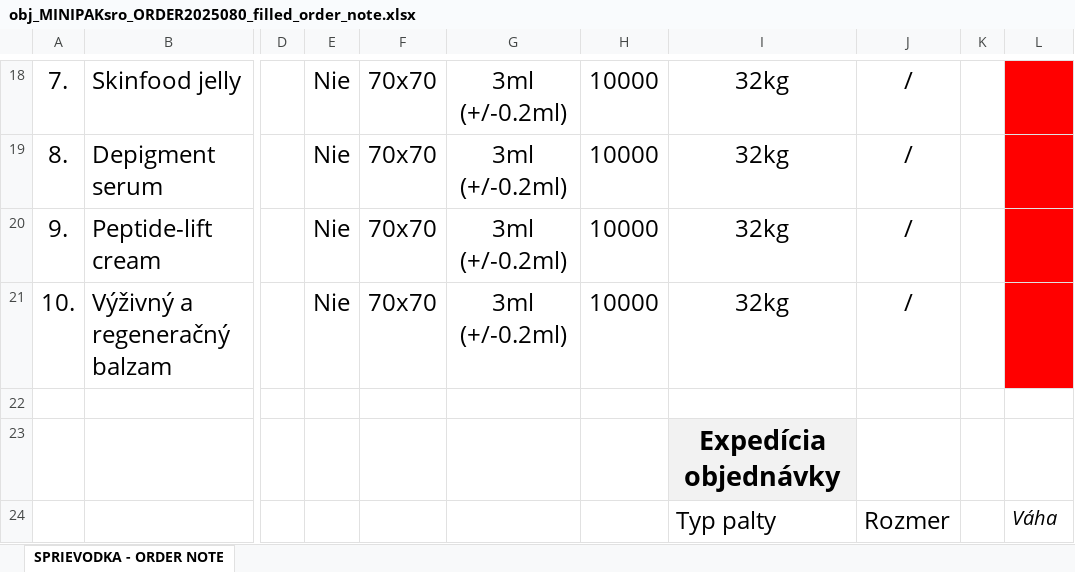
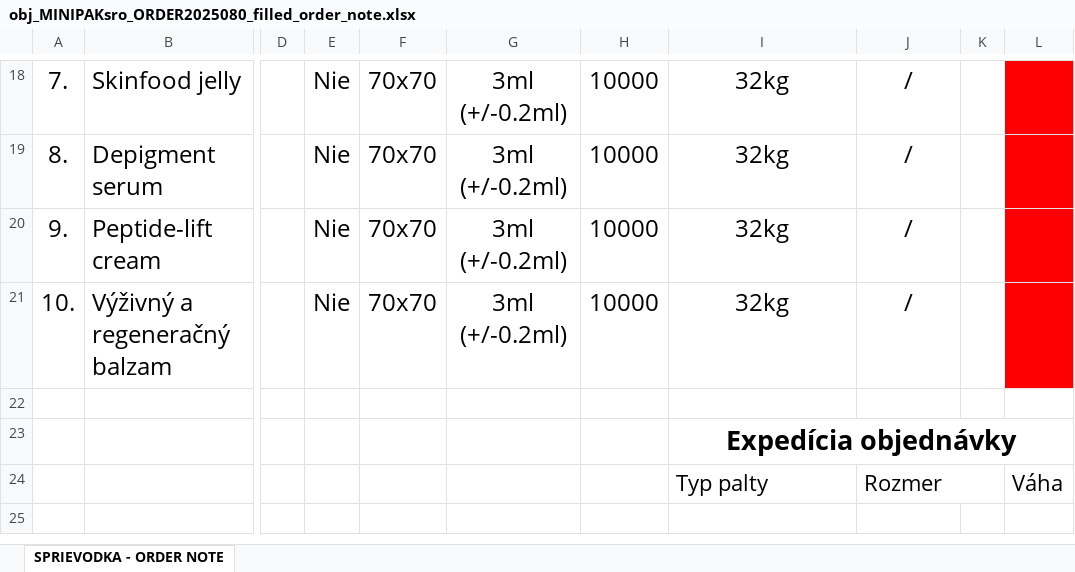
Before and after one commit to mddmustainbillah/pdf-to-excel-extraction-automation, an Excel workbook: output_excel/obj_MINIPAKsro_ORDER2025080_filled_order_note.xlsx, sheet SPRIEVODKA - ORDER NOTE, drawn as a sheet; only a part is shown, gaps mark what is left out; values as stored, in another font and other column widths than the file's, no borders; the diff names each change by its address in the sheet, - before the commit and + after, or states it on an @@ line.

```diff
--- a/output_excel/obj_MINIPAKsro_ORDER2025080_filled_order_note.xlsx (sheet SPRIEVODKA - ORDER NOTE)
+++ b/output_excel/obj_MINIPAKsro_ORDER2025080_filled_order_note.xlsx (sheet SPRIEVODKA - ORDER NOTE)
-I23 fill: #F2F2F2
+I23 fill: none
+I23:L23 merged
@@ I24:J24 text size: smaller @@
+J24:K24 merged
-L24 italic: on
+L24 italic: off, text size: larger
```
Also changed, not shown: output_excel/obj_MINIPAKsro_ORDER2025079 (6)_filled_order_note.xlsx, output_excel/obj_MINIPAKsro_ORDER2025081 (6)_filled_order_note.xlsx, 7 other files.
